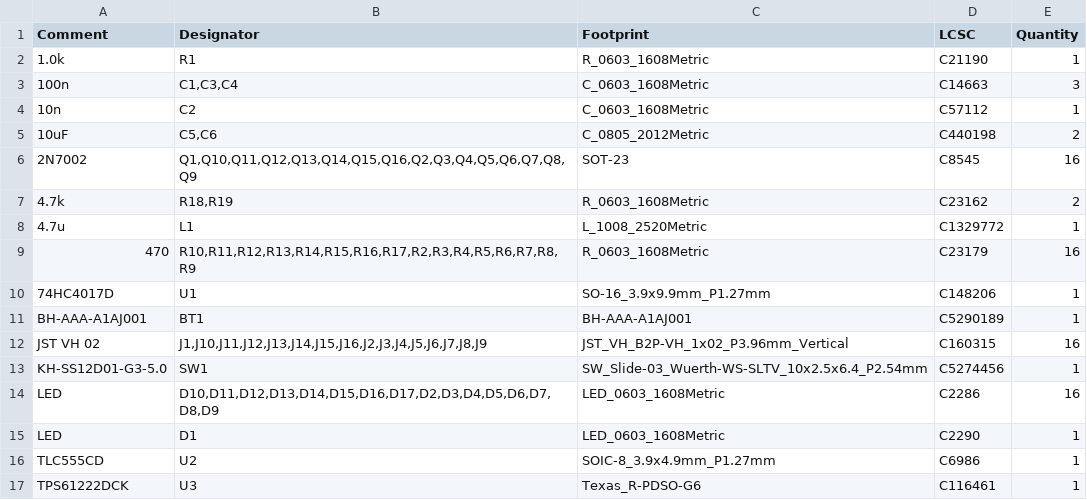
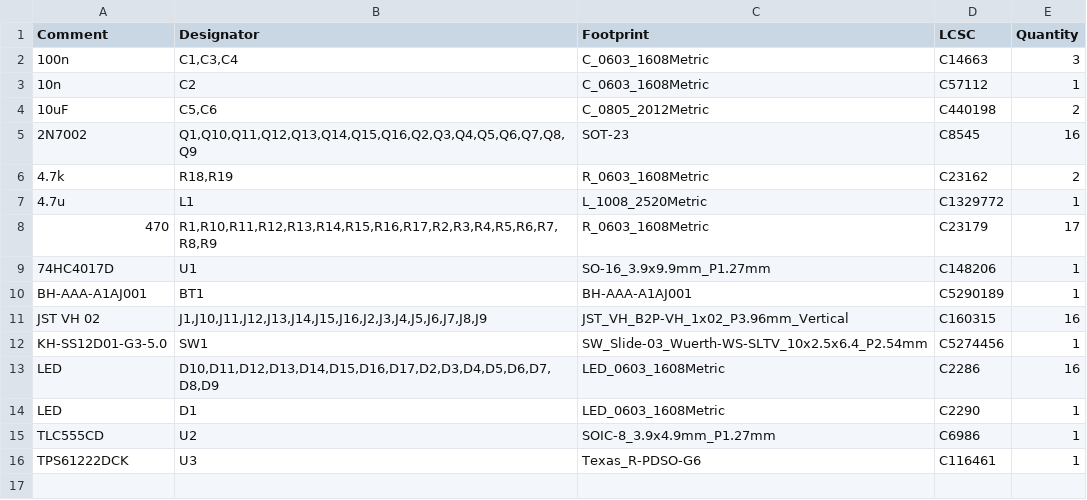
Before and after one commit to niwa-yamaguchi/Contact-Monitor-Board, a CSV file: jlcpcb/production_files/BOM-Contact-Monitor-Board.csv, drawn as a sheet.

```diff
--- a/jlcpcb/production_files/BOM-Contact-Monitor-Board.csv
+++ b/jlcpcb/production_files/BOM-Contact-Monitor-Board.csv
@@ -1,3 +1,2 @@
 Comment,Designator,Footprint,LCSC,Quantity
-1.0k,R1,R_0603_1608Metric,C21190,1
 100n,"C1,C3,C4",C_0603_1608Metric,C14663,3
@@ -8,3 +7,3 @@ Comment,Designator,Footprint,LCSC,Quantity
 4.7u,L1,L_1008_2520Metric,C1329772,1
-470,"R10,R11,R12,R13,R14,R15,R16,R17,R2,R3,R4,R5,R6,R7,R8,R9",R_0603_1608Metric,C23179,16
+470,"R1,R10,R11,R12,R13,R14,R15,R16,R17,R2,R3,R4,R5,R6,R7,R8,R9",R_0603_1608Metric,C23179,17
 74HC4017D,U1,SO-16_3.9x9.9mm_P1.27mm,C148206,1
```
Also changed, not shown: jlcpcb/production_files/CPL-Contact-Monitor-Board.csv, 7 other files.
